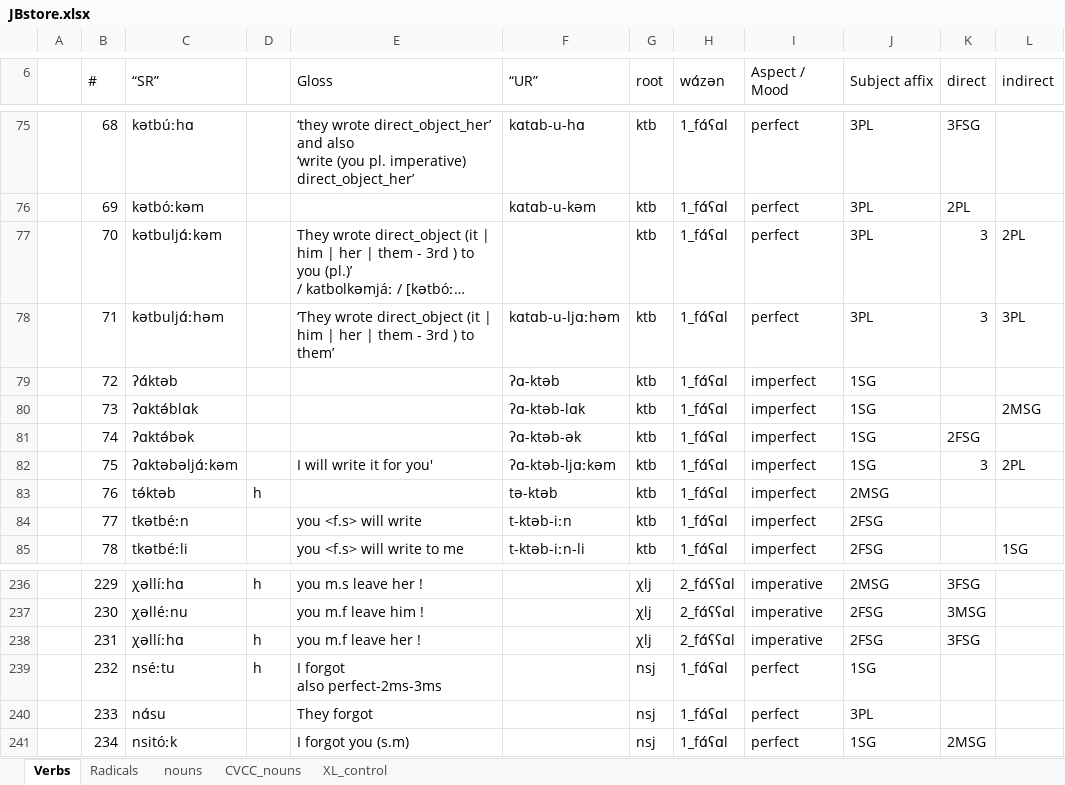
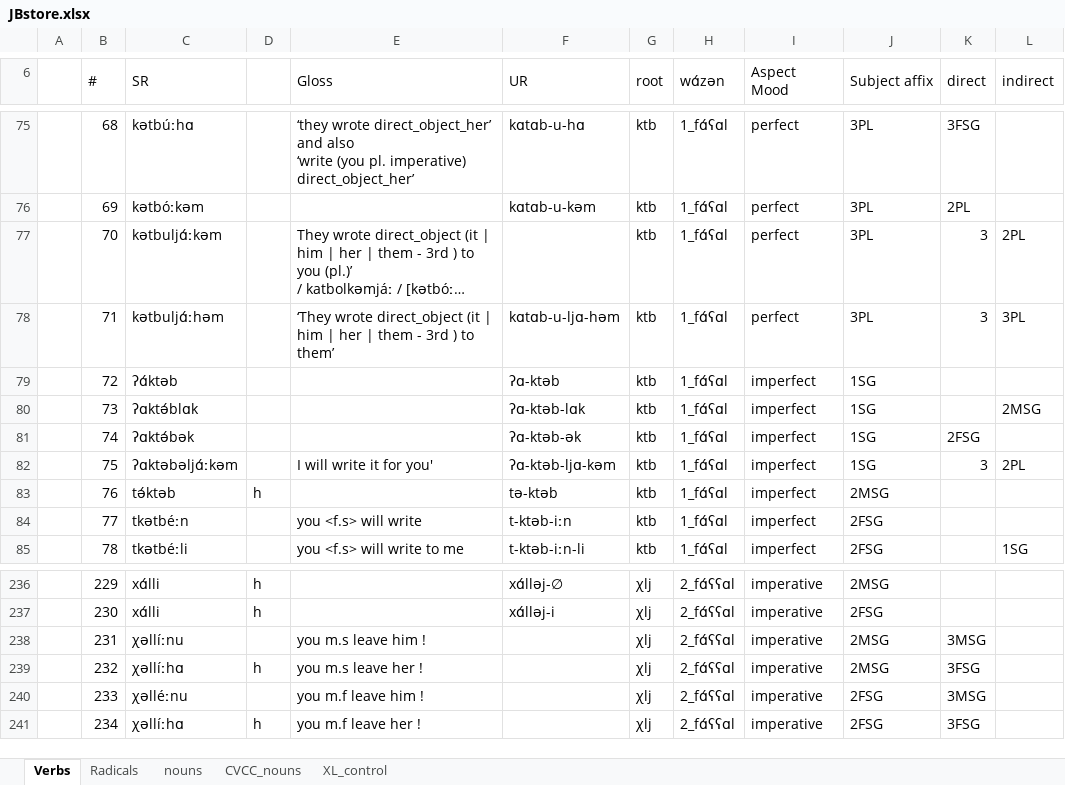
Before and after one commit to PcompLab/JBstore, an Excel workbook: JBstore.xlsx, sheet Verbs, drawn as a sheet; only a part is shown, gaps mark what is left out; long unchanged cells end in …; values as stored, in another font and other column widths than the file's, no cell formats; ↵ is a line break in a cell; the diff covers the shown part only; the diff names each change by its address in the sheet, - before the commit and + after, or states it on an @@ line.

```diff
--- a/JBstore.xlsx (sheet Verbs)
+++ b/JBstore.xlsx (sheet Verbs)
-C6: “SR”
+C6: SR
-F6: “UR”
+F6: UR
-I6: Aspect / Mood
+I6: Aspect Mood
-F78 (UR): kɑtɑb-u-ljɑːhəm
+F78 (UR): kɑtɑb-u-ljɑ-həm
-F82 (UR): ʔɑ-ktəb-ljɑːkəm
+F82 (UR): ʔɑ-ktəb-ljɑ-kəm
-C236 (SR): χəllíːhɑ
+C236 (SR): xɑ́lli
-E236 (Gloss): you m.s leave her !
+E236 (Gloss): (empty)
-F236 (UR): (empty)
+F236 (UR): xɑ́lləj-∅
-K236 (direct): 3FSG
+K236 (direct): (empty)
-C237 (SR): χəlléːnu
+C237 (SR): xɑ́lli
-D237: (empty)
+D237: h
-E237 (Gloss): you m.f leave him !
+E237 (Gloss): (empty)
-F237 (UR): (empty)
+F237 (UR): xɑ́lləj-i
-K237 (direct): 3MSG
+K237 (direct): (empty)
-C238 (SR): χəllíːhɑ
+C238 (SR): χəllíːnu
-D238: h
+D238: (empty)
-E238 (Gloss): you m.f leave her !
+E238 (Gloss): you m.s leave him !
-J238 (Subject affix): 2FSG
+J238 (Subject affix): 2MSG
-K238 (direct): 3FSG
+K238 (direct): 3MSG
-C239 (SR): nséːtu
+C239 (SR): χəllíːhɑ
-E239 (Gloss): I forgot ↵ also perfect-2ms-3ms
+E239 (Gloss): you m.s leave her !
-G239:G241 (root): nsj
+G239:G241 (root): χlj
-H239:H241 (wɑ́zən): 1_fɑ́ʕɑl
+H239:H241 (wɑ́zən): 2_fɑ́ʕʕɑl
-I239:I241 (Aspect Mood): perfect
+I239:I241 (Aspect Mood): imperative
-J239 (Subject affix): 1SG
+J239 (Subject affix): 2MSG
-K239 (direct): (empty)
+K239 (direct): 3FSG
-C240 (SR): nɑ́su
+C240 (SR): χəlléːnu
-E240 (Gloss): They forgot
+E240 (Gloss): you m.f leave him !
-J240 (Subject affix): 3PL
+J240 (Subject affix): 2FSG
-K240 (direct): (empty)
+K240 (direct): 3MSG
-C241 (SR): nsitóːk
+C241 (SR): χəllíːhɑ
-D241: (empty)
+D241: h
-E241 (Gloss): I forgot you (s.m)
+E241 (Gloss): you m.f leave her !
-J241 (Subject affix): 1SG
+J241 (Subject affix): 2FSG
-K241 (direct): 2MSG
+K241 (direct): 3FSG
```
Also changed, not shown: 4 added rows, 1 removed row and 1358 edited cells elsewhere in this sheet, sheet Radicals, cell formats, formulas that keep their value.
